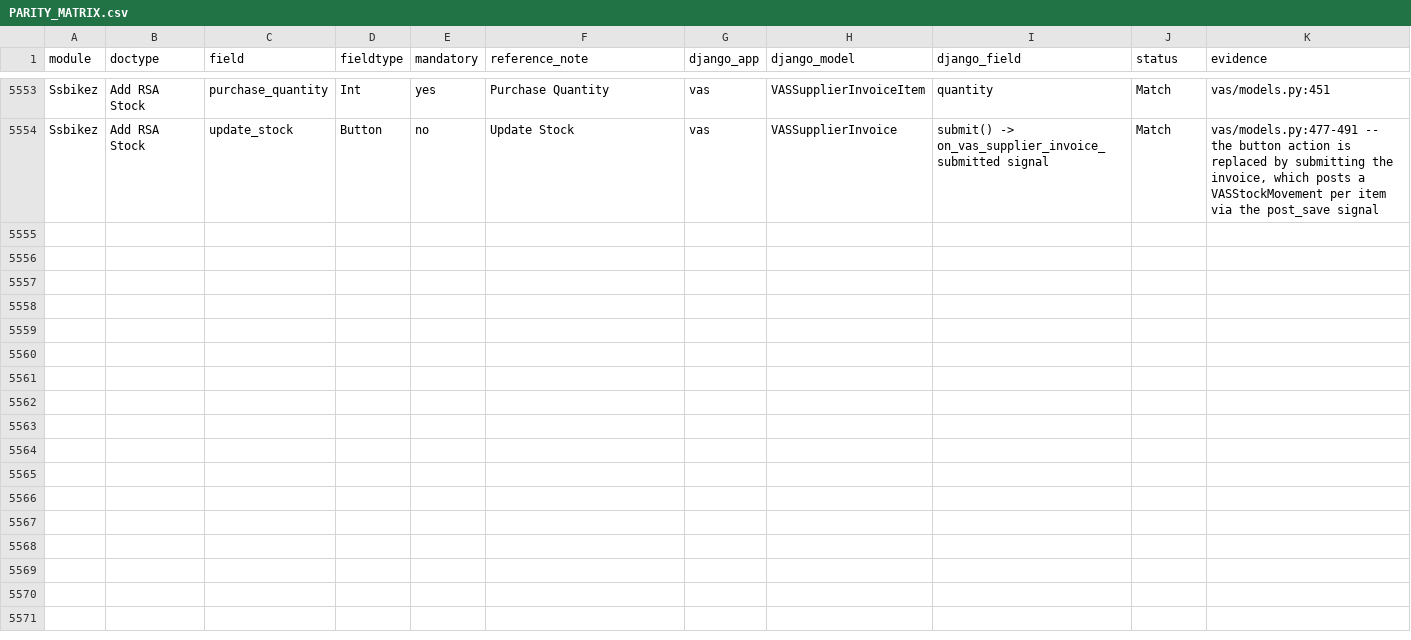
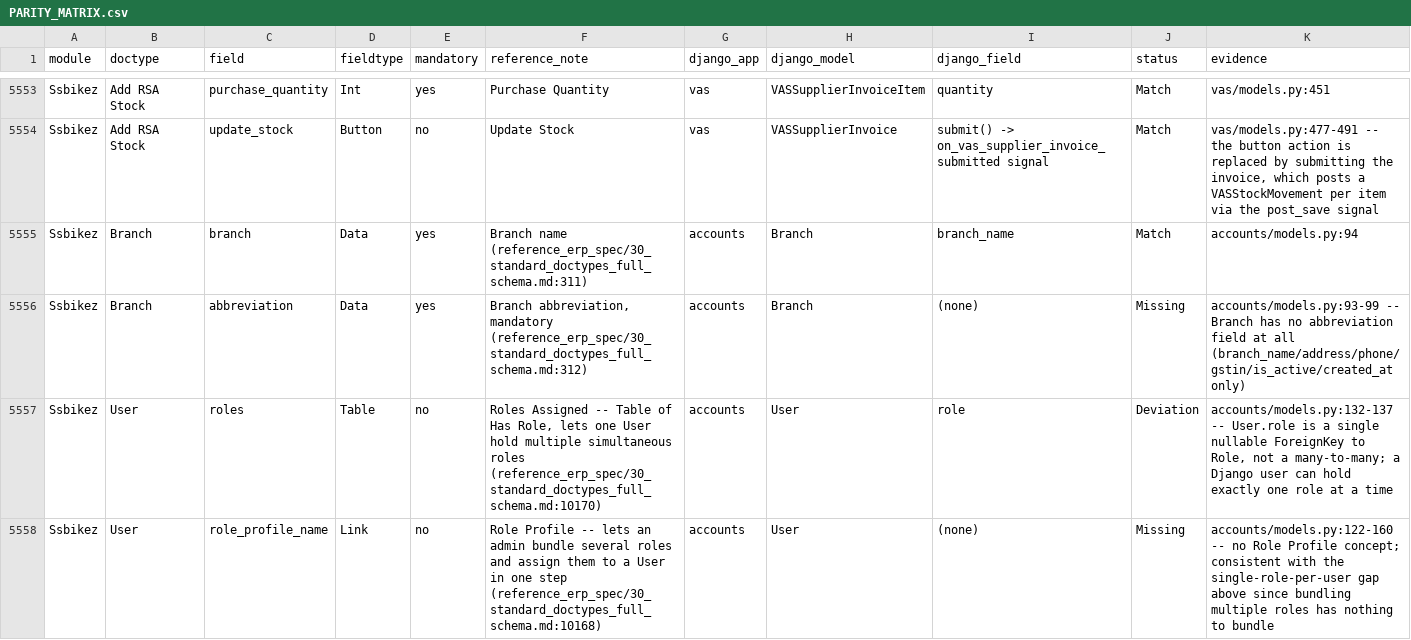
Before and after one commit to Satyawiwijj/ssbikez-erp, a CSV file: docs/audit/PARITY_MATRIX.csv, drawn as a sheet; only a part is shown, gaps mark what is left out; the diff covers the shown part only; the diff names each change by its address in the sheet, - before the commit and + after, or states it on an @@ line.

Commit message:
audit: complete Tier 8 (Masters/Admin) parity walkthrough

```diff
--- a/docs/audit/PARITY_MATRIX.csv
+++ b/docs/audit/PARITY_MATRIX.csv
+row 5555: Ssbikez | Branch | branch | Data | yes | Branch name (reference_erp_spec/30_standard_doctypes_full_schema.md:311) | accounts | Branch | branch_name | Match | accounts/models.py:94
+row 5556: Ssbikez | Branch | abbreviation | Data | yes | Branch abbreviation, mandatory (reference_erp_spec/30_standard_doctypes_full_schema.md:312) | accounts | Branch | (none) | Missing | accounts/models.py:93-99 -- Branch has no abbreviation field at all (branch_name/address/phone/gstin/is_active/created_at only)
+row 5557: Ssbikez | User | roles | Table | no | Roles Assigned -- Table of Has Role, lets one User hold multiple simultaneous roles (reference_erp_spec/30_standard_doctypes_full_schema.md:10170) | accounts | User | role | Deviation | accounts/models.py:132-137 -- User.role is a single nullable ForeignKey to Role, not a many-to-many; a Django user can hold exactly one role at a time
+row 5558: Ssbikez | User | role_profile_name | Link | no | Role Profile -- lets an admin bundle several roles and assign them to a User in one step (reference_erp_spec/30_standard_doctypes_full_schema.md:10168) | accounts | User | (none) | Missing | accounts/models.py:122-160 -- no Role Profile concept; consistent with the single-role-per-user gap above since bundling multiple roles has nothing to bundle
```
Also changed, not shown: 3 added rows elsewhere in this file, 1 other file.
